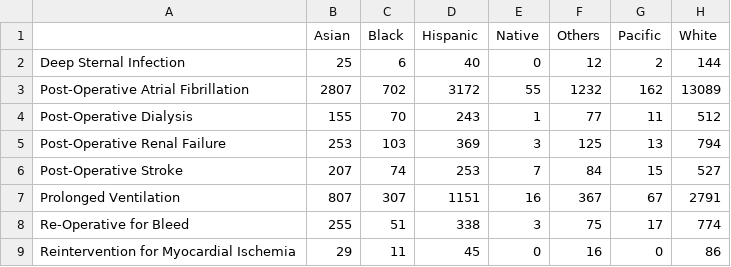
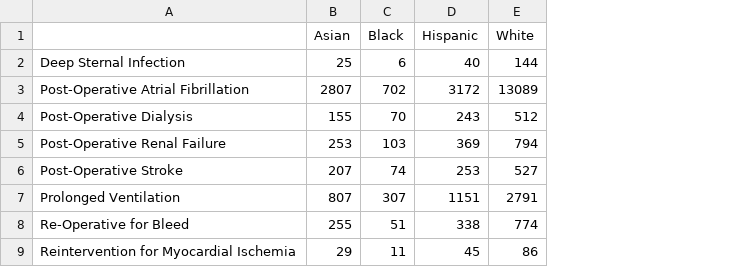
Before and after one commit to 20jmeyer/CABG-Complications, a CSV file: d3data/contingency_table_race.csv, drawn as a sheet; the diff names each change by its address in the sheet, - before the commit and + after, or states it on an @@ line.

Commit message:
Updated some column names and got rid of small valued columns for the interactive mosaic plots

```diff
--- a/d3data/contingency_table_race.csv
+++ b/d3data/contingency_table_race.csv
-column E (Native), rows 2-9: 0 | 55 | 1 | 3 | 7 | 16 | 3 | 0
-column F (Others), rows 2-9: 12 | 1232 | 77 | 125 | 84 | 367 | 75 | 16
-column G (Pacific), rows 2-9: 2 | 162 | 11 | 13 | 15 | 67 | 17 | 0
```
Also changed, not shown: d3data/contingency_table_age.csv, d3data/contingency_table_payor.csv, 3 other files.
